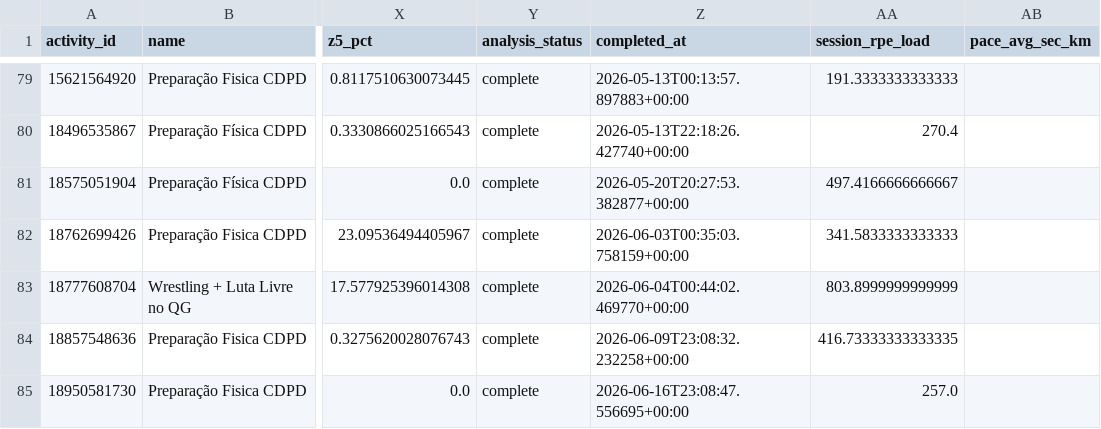
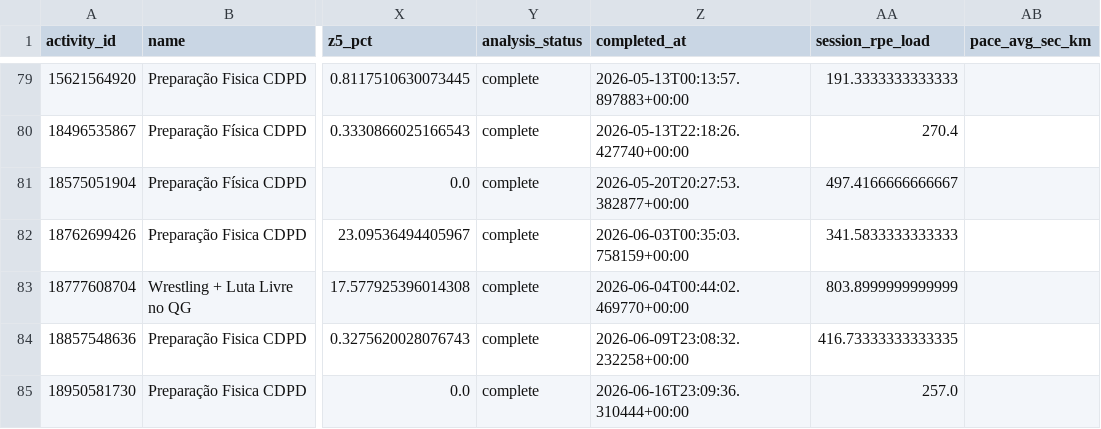
Before and after one commit to lucca96/strava-performance, a CSV file: data/performance_history.csv, drawn as a sheet; only a part is shown, gaps mark what is left out; the diff names each change by its address in the sheet, - before the commit and + after, or states it on an @@ line.

```diff
--- a/data/performance_history.csv
+++ b/data/performance_history.csv
-Z85 (completed_at): 2026-06-16T23:08:47.556695+00:00
+Z85 (completed_at): 2026-06-16T23:09:36.310444+00:00
```
